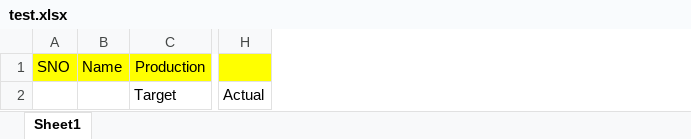
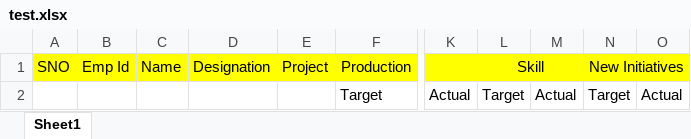
Before and after one commit to whitedevil1233rrffrfrrferf/Dmax_project, an Excel workbook: static/files/test.xlsx, sheet Sheet1, drawn as a sheet; only a part is shown, gaps mark what is left out; values as stored, in another font and other column widths than the file's, no borders; the diff names each change by its address in the sheet, - before the commit and + after, or states it on an @@ line.

```diff
--- a/static/files/test.xlsx (sheet Sheet1)
+++ b/static/files/test.xlsx (sheet Sheet1)
+column B, row 1: Emp Id
+column D, row 1: Designation
+column E, row 1: Project
+column L, rows 1-2: Skill | Target
+column M, row 2: Actual
+column N, rows 1-2: New Initiatives | Target
+column O, row 2: Actual
```
Also changed, not shown: static/files/Targets_bulk.xlsx, 11 other files.
